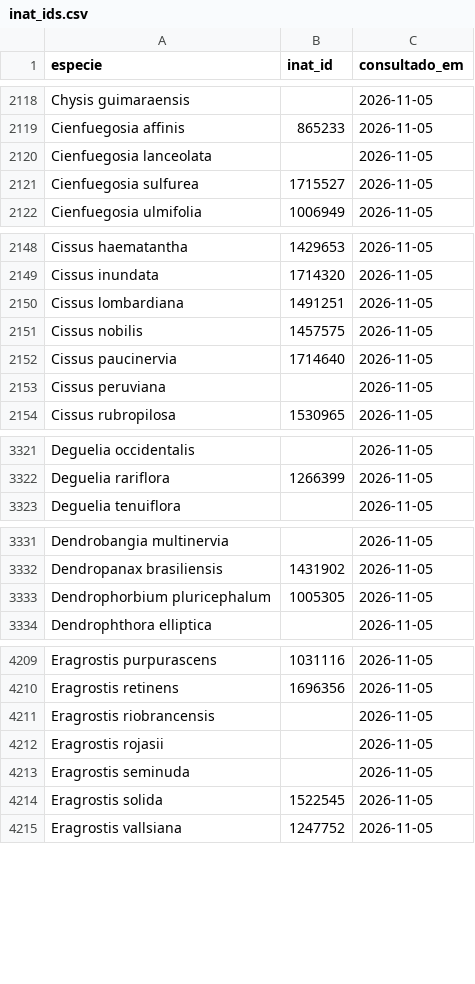
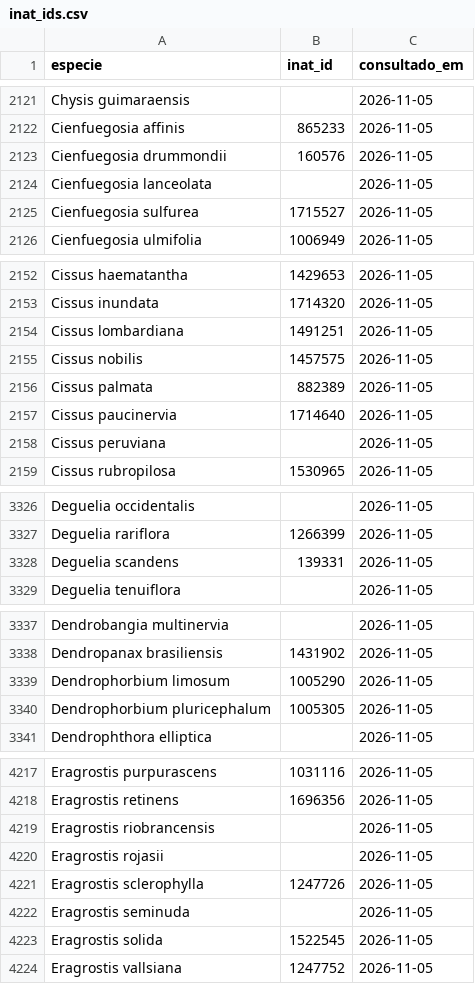
Before and after one commit to rsilveirafh/traqueophyDNA, a CSV file: data/cache/inat_ids.csv, drawn as a sheet; only a part is shown, gaps mark what is left out; the diff covers the shown part only; the diff names each change by its address in the sheet, - before the commit and + after, or states it on an @@ line.

```diff
--- a/data/cache/inat_ids.csv
+++ b/data/cache/inat_ids.csv
+row 2123: Cienfuegosia drummondii | 160576 | 2026-11-05
+row 2156: Cissus palmata | 882389 | 2026-11-05
+row 3328: Deguelia scandens | 139331 | 2026-11-05
+row 3339: Dendrophorbium limosum | 1005290 | 2026-11-05
+row 4221: Eragrostis sclerophylla | 1247726 | 2026-11-05
```
Also changed, not shown: 12 added rows elsewhere in this file, data/genbank_generos.csv, data/historico.csv, 10 other files.
